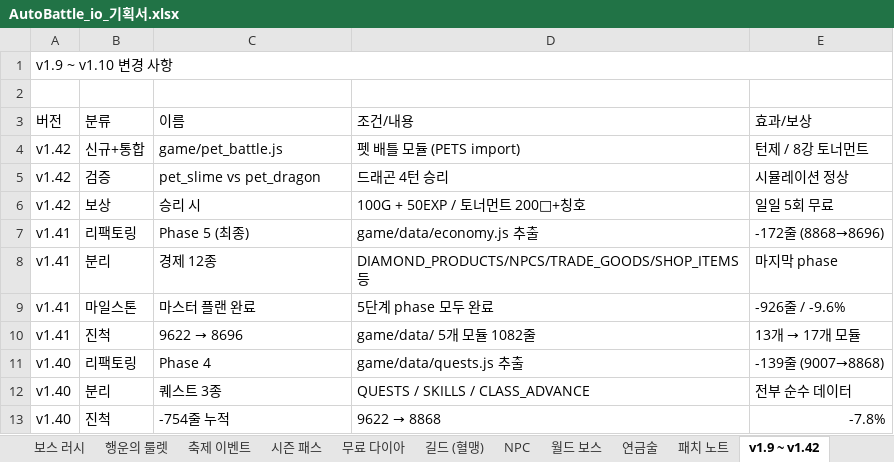
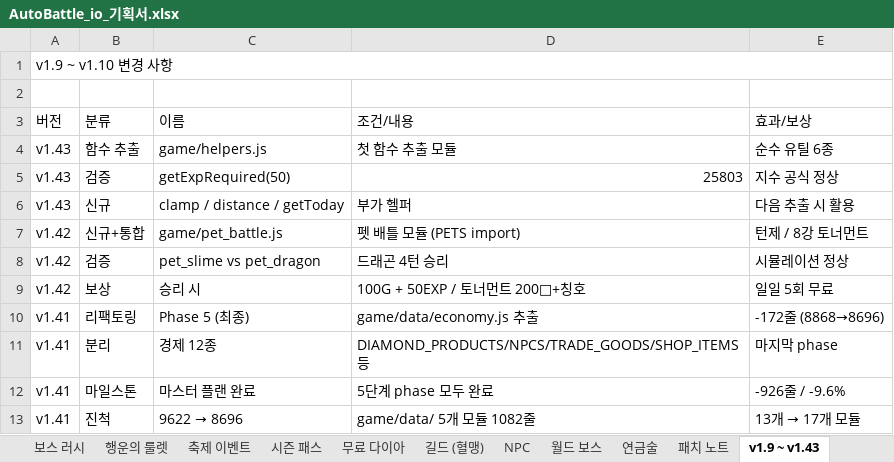
Before and after one commit to goodholic/Baduk-Marble, an Excel workbook: AutoBattle_io_기획서.xlsx, sheet v1.9 ~ v1.43, drawn as a sheet; only a part is shown; the shorter side is filled out with more unchanged rows; values as stored, in another font and other column widths than the file's, no cell formats; the diff names each change by its address in the sheet, - before the commit and + after, or states it on an @@ line.

```diff
--- a/AutoBattle_io_기획서.xlsx (sheet v1.9 ~ v1.43)
+++ b/AutoBattle_io_기획서.xlsx (sheet v1.9 ~ v1.43)
-sheet tab: v1.9 ~ v1.42
+sheet tab: v1.9 ~ v1.43
+row 4: v1.43 | 함수 추출 | game/helpers.js | 첫 함수 추출 모듈 | 순수 유틸 6종
+row 5: v1.43 | 검증 | getExpRequired(50) | 25803 | 지수 공식 정상
+row 6: v1.43 | 신규 | clamp / distance / getToday | 부가 헬퍼 | 다음 추출 시 활용
```
Also changed, not shown: sheet 패치 노트, cell formats, 3 other files.
